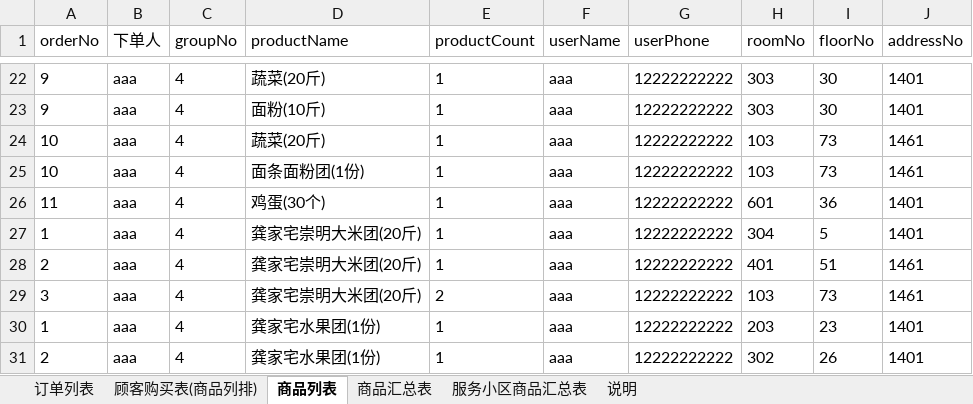
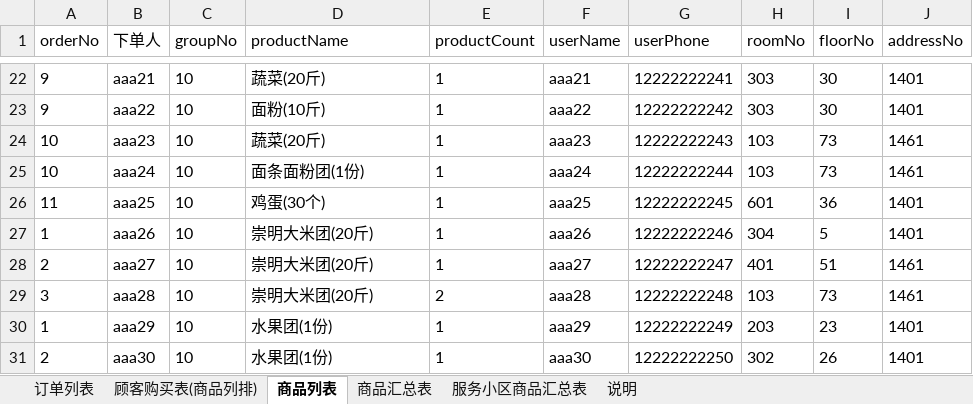
Before and after one commit to pisaandela/sh2022-parent, an Excel workbook: doc/temp/4月18日团购群.xlsx, sheet 商品列表, drawn as a sheet; only a part is shown, gaps mark what is left out; values as stored, in another font and other column widths than the file's, no borders; the diff covers the shown part only; the diff names each change by its address in the sheet, - before the commit and + after, or states it on an @@ line.

```diff
--- a/doc/temp/4月18日团购群.xlsx (sheet 商品列表)
+++ b/doc/temp/4月18日团购群.xlsx (sheet 商品列表)
-B22 (下单人): aaa
+B22 (下单人): aaa21
-C22:C31 (groupNo): 4
+C22:C31 (groupNo): 10
-F22 (userName): aaa
+F22 (userName): aaa21
-G22 (userPhone): 12222222222
+G22 (userPhone): 12222222241
-B23 (下单人): aaa
+B23 (下单人): aaa22
-F23 (userName): aaa
+F23 (userName): aaa22
-G23 (userPhone): 12222222222
+G23 (userPhone): 12222222242
-B24 (下单人): aaa
+B24 (下单人): aaa23
-F24 (userName): aaa
+F24 (userName): aaa23
-G24 (userPhone): 12222222222
+G24 (userPhone): 12222222243
-B25 (下单人): aaa
+B25 (下单人): aaa24
-F25 (userName): aaa
+F25 (userName): aaa24
-G25 (userPhone): 12222222222
+G25 (userPhone): 12222222244
-B26 (下单人): aaa
+B26 (下单人): aaa25
-F26 (userName): aaa
+F26 (userName): aaa25
-G26 (userPhone): 12222222222
+G26 (userPhone): 12222222245
-B27 (下单人): aaa
+B27 (下单人): aaa26
-D27:D29 (productName): 龚家宅崇明大米团(20斤)
+D27:D29 (productName): 崇明大米团(20斤)
-F27 (userName): aaa
+F27 (userName): aaa26
-G27 (userPhone): 12222222222
+G27 (userPhone): 12222222246
-B28 (下单人): aaa
+B28 (下单人): aaa27
-F28 (userName): aaa
+F28 (userName): aaa27
-G28 (userPhone): 12222222222
+G28 (userPhone): 12222222247
-B29 (下单人): aaa
+B29 (下单人): aaa28
-F29 (userName): aaa
+F29 (userName): aaa28
-G29 (userPhone): 12222222222
+G29 (userPhone): 12222222248
-B30 (下单人): aaa
+B30 (下单人): aaa29
-D30:D31 (productName): 龚家宅水果团(1份)
+D30:D31 (productName): 水果团(1份)
-F30 (userName): aaa
+F30 (userName): aaa29
-G30 (userPhone): 12222222222
+G30 (userPhone): 12222222249
-B31 (下单人): aaa
+B31 (下单人): aaa30
-F31 (userName): aaa
+F31 (userName): aaa30
-G31 (userPhone): 12222222222
+G31 (userPhone): 12222222250
```
Also changed, not shown: 163 edited cells elsewhere in this sheet, sheet 商品汇总表, sheet 服务小区商品汇总表, 2 other files.
